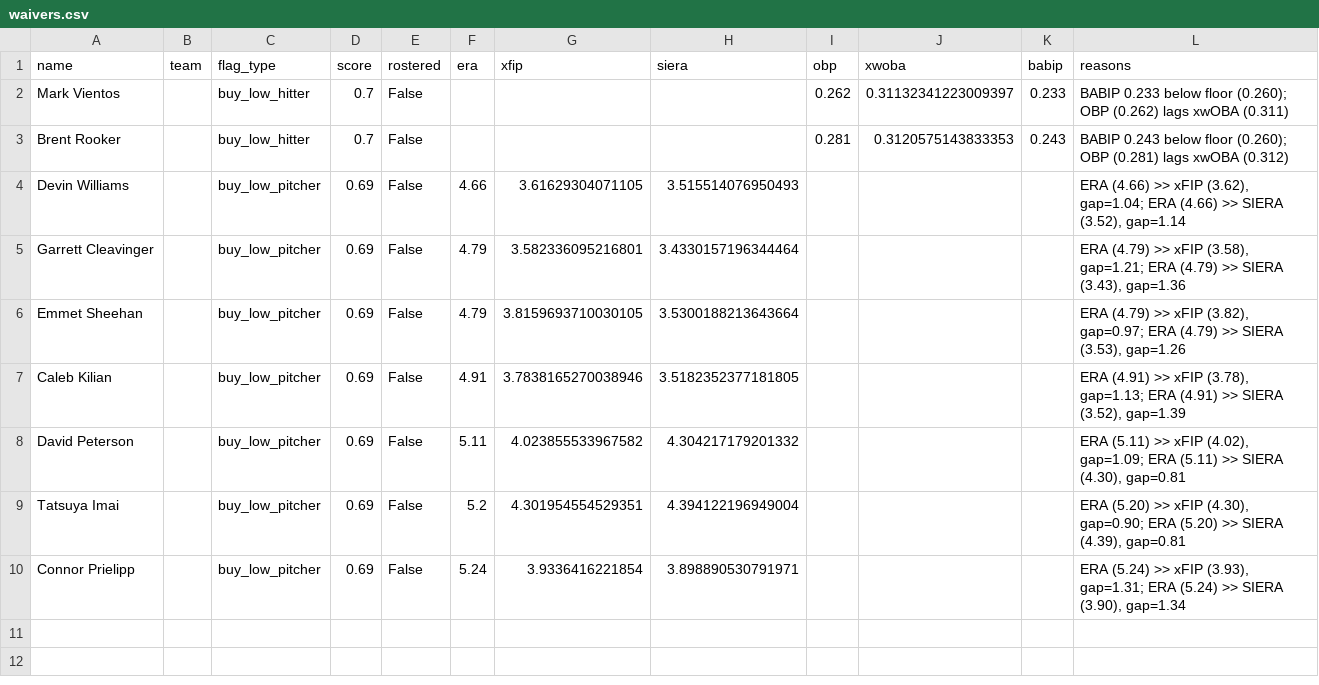
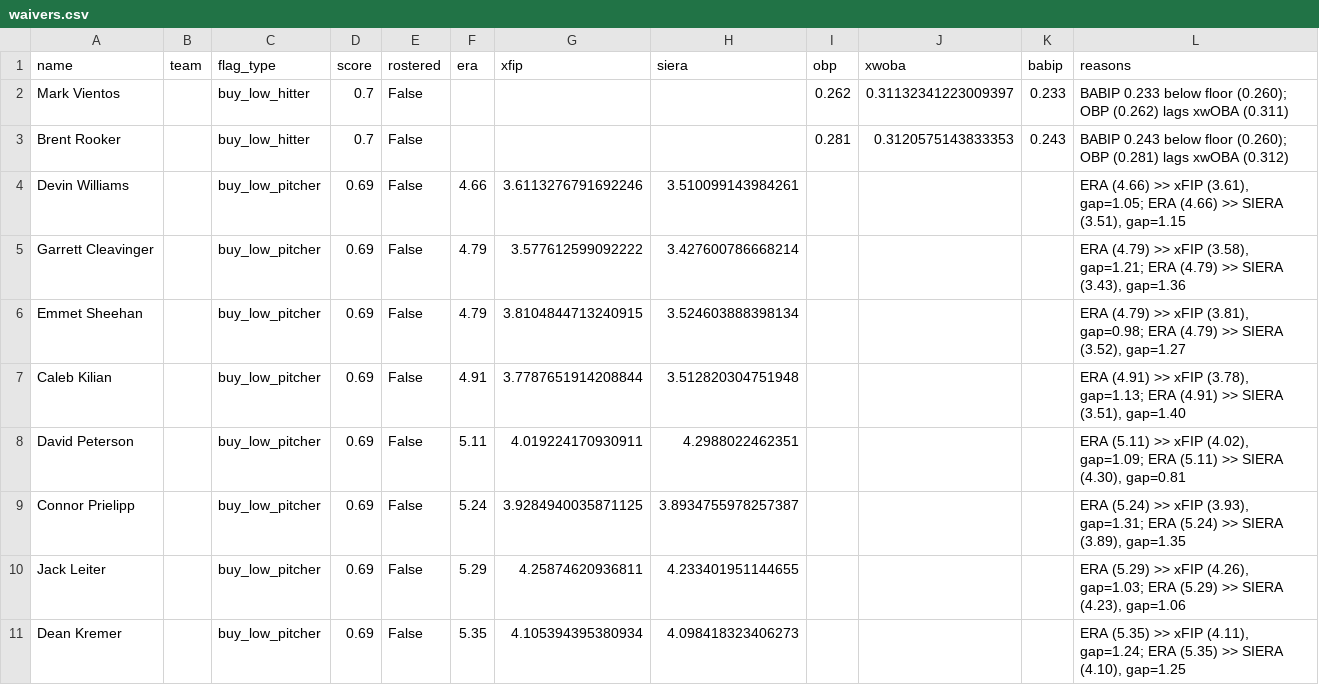
Before and after one commit to nickguarriello/pitch-slap, a CSV file: docs/data/waivers.csv, drawn as a sheet.

```diff
--- a/docs/data/waivers.csv
+++ b/docs/data/waivers.csv
@@ -3,8 +3,9 @@ Mark Vientos,,buy_low_hitter,0.7,False,,,,0.262,0.31132341223009397,0.233,BABIP
 Brent Rooker,,buy_low_hitter,0.7,False,,,,0.281,0.3120575143833353,0.243,BABIP 0.243 below floor (0.260); OBP (0.281) lags xwOBA (0.312)
-Devin Williams,,buy_low_pitcher,0.69,False,4.66,3.61629304071105,3.515514076950493,,,,"ERA (4.66) >> xFIP (3.62), gap=1.04; ERA (4.66) >> SIERA (3.52), gap=1.14"
-Garrett Cleavinger,,buy_low_pitcher,0.69,False,4.79,3.582336095216801,3.4330157196344464,,,,"ERA (4.79) >> xFIP (3.58), gap=1.21; ERA (4.79) >> SIERA (3.43), gap=1.36"
-Emmet Sheehan,,buy_low_pitcher,0.69,False,4.79,3.8159693710030105,3.5300188213643664,,,,"ERA (4.79) >> xFIP (3.82), gap=0.97; ERA (4.79) >> SIERA (3.53), gap=1.26"
-Caleb Kilian,,buy_low_pitcher,0.69,False,4.91,3.7838165270038946,3.5182352377181805,,,,"ERA (4.91) >> xFIP (3.78), gap=1.13; ERA (4.91) >> SIERA (3.52), gap=1.39"
-David Peterson,,buy_low_pitcher,0.69,False,5.11,4.023855533967582,4.304217179201332,,,,"ERA (5.11) >> xFIP (4.02), gap=1.09; ERA (5.11) >> SIERA (4.30), gap=0.81"
-Tatsuya Imai,,buy_low_pitcher,0.69,False,5.2,4.301954554529351,4.394122196949004,,,,"ERA (5.20) >> xFIP (4.30), gap=0.90; ERA (5.20) >> SIERA (4.39), gap=0.81"
-Connor Prielipp,,buy_low_pitcher,0.69,False,5.24,3.9336416221854,3.898890530791971,,,,"ERA (5.24) >> xFIP (3.93), gap=1.31; ERA (5.24) >> SIERA (3.90), gap=1.34"
+Devin Williams,,buy_low_pitcher,0.69,False,4.66,3.6113276791692246,3.510099143984261,,,,"ERA (4.66) >> xFIP (3.61), gap=1.05; ERA (4.66) >> SIERA (3.51), gap=1.15"
+Garrett Cleavinger,,buy_low_pitcher,0.69,False,4.79,3.577612599092222,3.427600786668214,,,,"ERA (4.79) >> xFIP (3.58), gap=1.21; ERA (4.79) >> SIERA (3.43), gap=1.36"
+Emmet Sheehan,,buy_low_pitcher,0.69,False,4.79,3.8104844713240915,3.524603888398134,,,,"ERA (4.79) >> xFIP (3.81), gap=0.98; ERA (4.79) >> SIERA (3.52), gap=1.27"
+Caleb Kilian,,buy_low_pitcher,0.69,False,4.91,3.7787651914208844,3.512820304751948,,,,"ERA (4.91) >> xFIP (3.78), gap=1.13; ERA (4.91) >> SIERA (3.51), gap=1.40"
+David Peterson,,buy_low_pitcher,0.69,False,5.11,4.019224170930911,4.2988022462351,,,,"ERA (5.11) >> xFIP (4.02), gap=1.09; ERA (5.11) >> SIERA (4.30), gap=0.81"
+Connor Prielipp,,buy_low_pitcher,0.69,False,5.24,3.9284940035871125,3.8934755978257387,,,,"ERA (5.24) >> xFIP (3.93), gap=1.31; ERA (5.24) >> SIERA (3.89), gap=1.35"
+Jack Leiter,,buy_low_pitcher,0.69,False,5.29,4.25874620936811,4.233401951144655,,,,"ERA (5.29) >> xFIP (4.26), gap=1.03; ERA (5.29) >> SIERA (4.23), gap=1.06"
+Dean Kremer,,buy_low_pitcher,0.69,False,5.35,4.105394395380934,4.098418323406273,,,,"ERA (5.35) >> xFIP (4.11), gap=1.24; ERA (5.35) >> SIERA (4.10), gap=1.25"
```
Also changed, not shown: docs/data/matchup.csv, docs/data/roster.csv, 10 other files.
